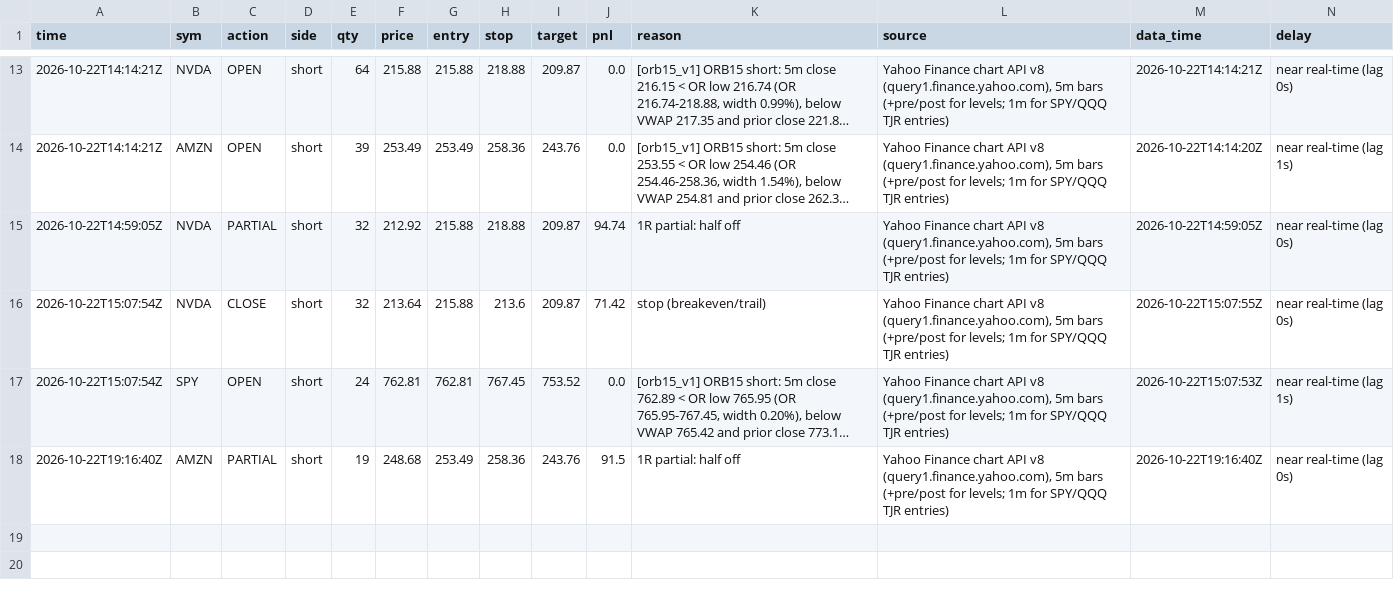
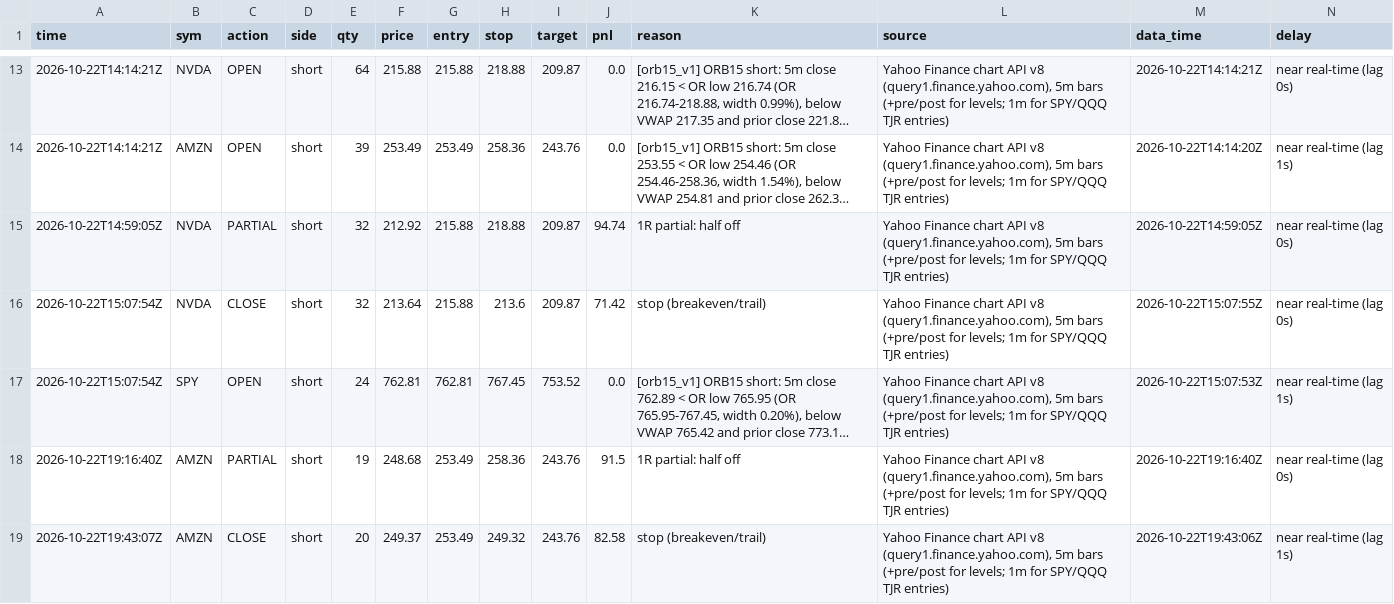
Before and after one commit to northgeorgiacablingco-commits/paper-trading-dashboard, a CSV file: data/stock_journal.csv, drawn as a sheet; only a part is shown, gaps mark what is left out; long unchanged cells end in …; rows hold the shown columns only; the diff names each change by its address in the sheet, - before the commit and + after, or states it on an @@ line.

```diff
--- a/data/stock_journal.csv
+++ b/data/stock_journal.csv
+row 19: 2026-10-22T19:43:07Z | AMZN | CLOSE | short | 20 | 249.37 | 253.49 | 249.32 | 243.76 | 82.58 | stop (breakeven/trail) | Yahoo Finance chart API v8 (query1.finance.yahoo.com), 5m bars (+pre/post for levels; 1m for SPY/QQQ TJR entries) | 2026-10-22T19:43:06Z | near real-time (lag 1s)
```
Also changed, not shown: data/stock_signals.csv, 5 other files.
